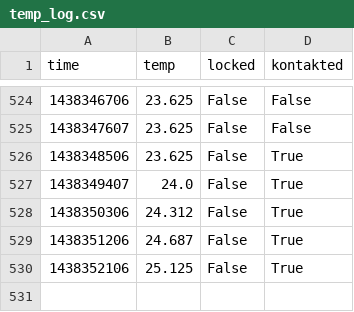
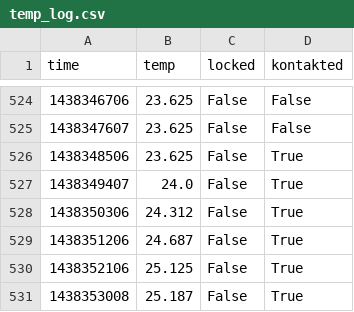
Before and after one commit to stefan2904/raspberry-temperature, a CSV file: temp_log.csv, drawn as a sheet; only a part is shown, gaps mark what is left out; the diff names each change by its address in the sheet, - before the commit and + after, or states it on an @@ line.

Commit message:
added data

```diff
--- a/temp_log.csv
+++ b/temp_log.csv
+row 531: 1438353008 | 25.187 | False | True
```
